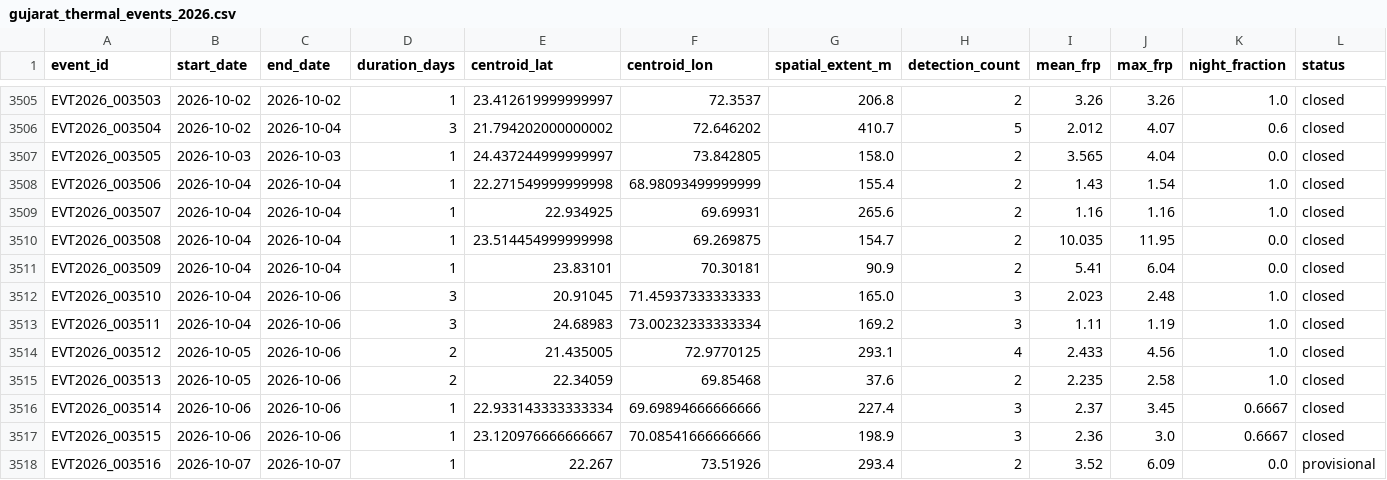
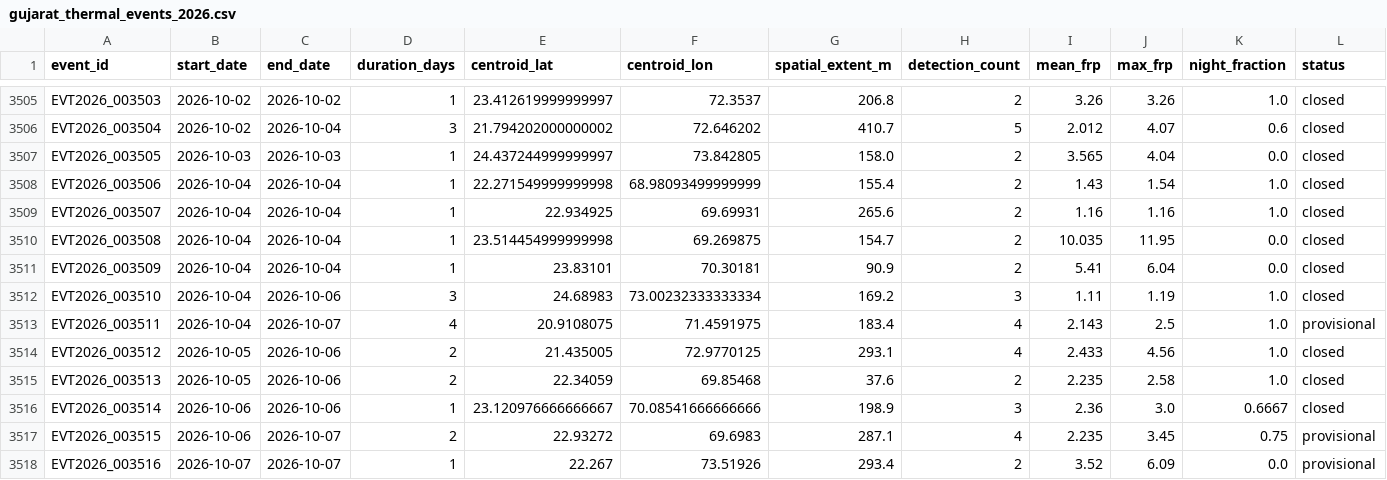
Before and after one commit to suvarchaw/Thermoscope, a CSV file: data/processed/gujarat_thermal_events_2026.csv, drawn as a sheet; only a part is shown, gaps mark what is left out; the diff covers the shown part only.

```diff
--- a/data/processed/gujarat_thermal_events_2026.csv
+++ b/data/processed/gujarat_thermal_events_2026.csv
@@ -3511,8 +3511,8 @@ EVT2026_003508,2026-10-04,2026-10-04,1,23.514454999999998,69.269875,154.7,2,10.0
 EVT2026_003509,2026-10-04,2026-10-04,1,23.83101,70.30181,90.9,2,5.41,6.04,0.0,closed
-EVT2026_003510,2026-10-04,2026-10-06,3,20.91045,71.45937333333333,165.0,3,2.023,2.48,1.0,closed
-EVT2026_003511,2026-10-04,2026-10-06,3,24.68983,73.00232333333334,169.2,3,1.11,1.19,1.0,closed
+EVT2026_003510,2026-10-04,2026-10-06,3,24.68983,73.00232333333334,169.2,3,1.11,1.19,1.0,closed
+EVT2026_003511,2026-10-04,2026-10-07,4,20.9108075,71.4591975,183.4,4,2.143,2.5,1.0,provisional
 EVT2026_003512,2026-10-05,2026-10-06,2,21.435005,72.9770125,293.1,4,2.433,4.56,1.0,closed
 EVT2026_003513,2026-10-05,2026-10-06,2,22.34059,69.85468,37.6,2,2.235,2.58,1.0,closed
-EVT2026_003514,2026-10-06,2026-10-06,1,22.933143333333334,69.69894666666666,227.4,3,2.37,3.45,0.6667,closed
-EVT2026_003515,2026-10-06,2026-10-06,1,23.120976666666667,70.08541666666666,198.9,3,2.36,3.0,0.6667,closed
+EVT2026_003514,2026-10-06,2026-10-06,1,23.120976666666667,70.08541666666666,198.9,3,2.36,3.0,0.6667,closed
+EVT2026_003515,2026-10-06,2026-10-07,2,22.93272,69.6983,287.1,4,2.235,3.45,0.75,provisional
 EVT2026_003516,2026-10-07,2026-10-07,1,22.267,73.51926,293.4,2,3.52,6.09,0.0,provisional
```
Also changed, not shown: 17 edited cells elsewhere in this file, data/processed/gujarat_event_evidence_2026.csv, 3 other files.
